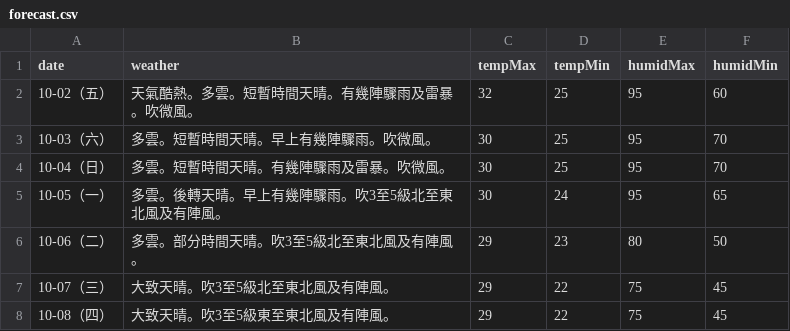
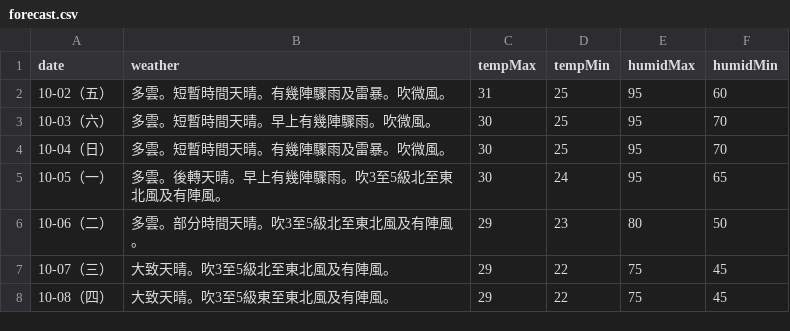
Before and after one commit to zax41006-bot/moweather2021, a CSV file: forecast.csv, drawn as a sheet.

Commit message:
Update forecast.csv

```diff
--- a/forecast.csv
+++ b/forecast.csv
@@ -1,3 +1,3 @@
 date,weather,tempMax,tempMin,humidMax,humidMin
-10-02（五）,天氣酷熱。多雲。短暫時間天晴。有幾陣驟雨及雷暴。吹微風。,32,25,95,60
+10-02（五）,多雲。短暫時間天晴。有幾陣驟雨及雷暴。吹微風。,31,25,95,60
 10-03（六）,多雲。短暫時間天晴。早上有幾陣驟雨。吹微風。,30,25,95,70
```
